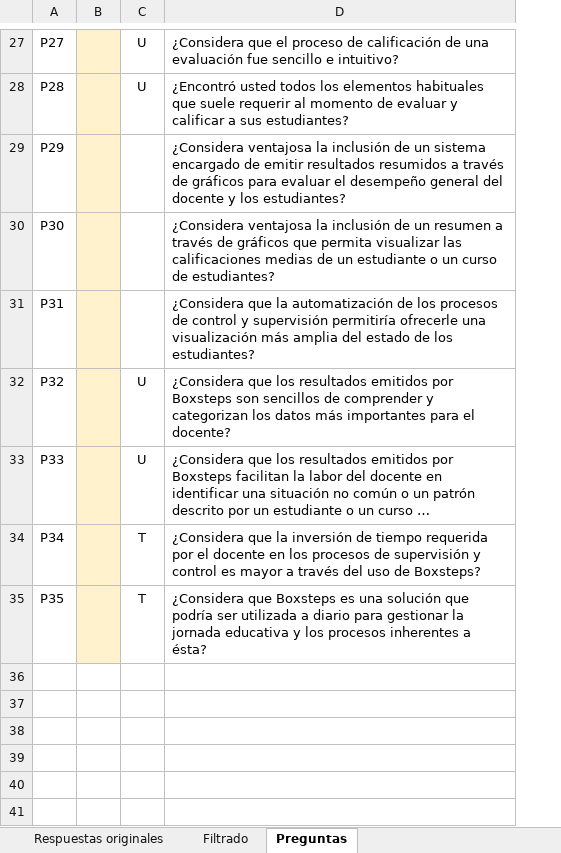
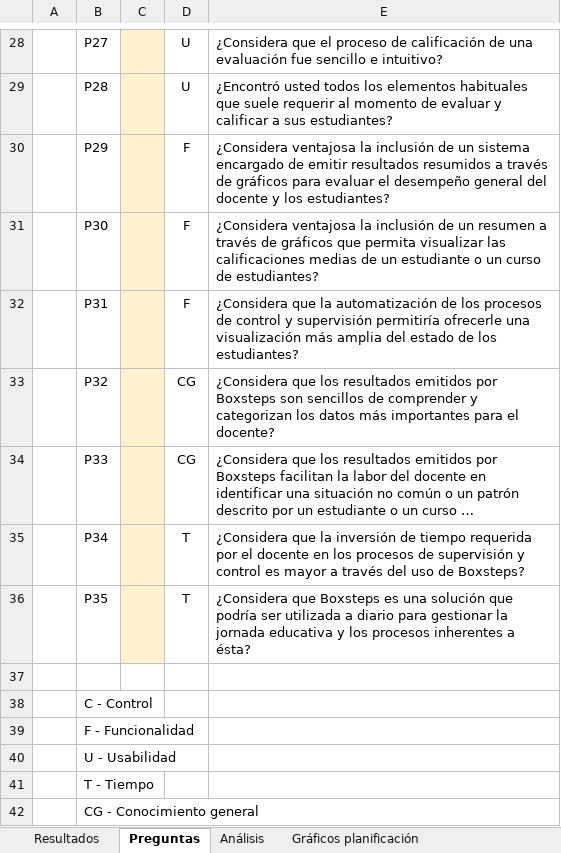
Before and after one commit to Boxsteps/boxsteps-docs, an Excel workbook: Instrumento TEG/Boxsteps - Instrumento (Respuestas).xlsx, sheet Preguntas, drawn as a sheet; only a part is shown, gaps mark what is left out; long unchanged cells end in …; values as stored, in another font and other column widths than the file's, no borders; addresses are those after the commit; the diff covers the shown part only; the diff names each change by its address in the sheet, - before the commit and + after, or states it on an @@ line.

```diff
--- a/Instrumento TEG/Boxsteps - Instrumento (Respuestas).xlsx (sheet Preguntas)
+++ b/Instrumento TEG/Boxsteps - Instrumento (Respuestas).xlsx (sheet Preguntas)
-sheet tab: Respuestas originales
+sheet tab: Resultados
-sheet tab: Filtrado
+sheet tab: Análisis
+sheet tab: Gráficos planificación
@@ sheet tab order changed: Resultados | Preguntas | Análisis | Gráficos planificación @@
+column A, empty
-D30:D32: (empty)
+D30:D32: F
-D33:D34: U
+D33:D34: CG
+row 37: (empty)
+row 38:  | C - Control
+row 39:  | F - Funcionalidad
+row 40:  | U - Usabilidad
+row 41:  | T - Tiempo
+row 42:  | CG - Conocimiento general
```
Also changed, not shown: 1 added row and 13 edited cells elsewhere in this sheet, sheet Análisis, other sheet tabs, formulas that keep their value, charts or pictures, 4 other files.
